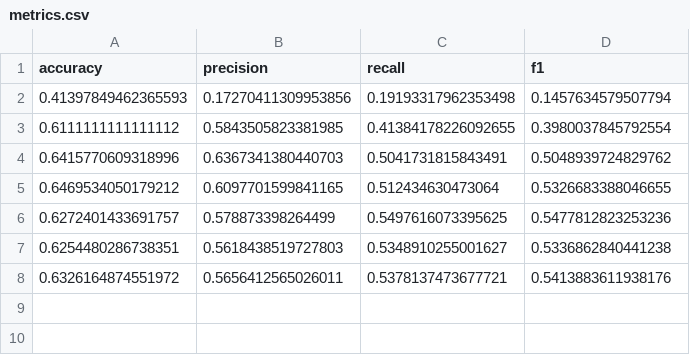
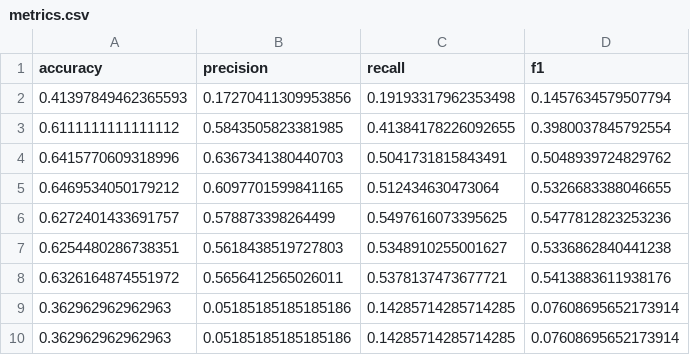
Before and after one commit to polghskggh/nlp, a CSV file: src/metrics.csv, drawn as a sheet; the diff names each change by its address in the sheet, - before the commit and + after, or states it on an @@ line.

```diff
--- a/src/metrics.csv
+++ b/src/metrics.csv
+row 9: 0.362962962962963 | 0.05185185185185186 | 0.14285714285714285 | 0.07608695652173914
+row 10: 0.362962962962963 | 0.05185185185185186 | 0.14285714285714285 | 0.07608695652173914
```
Also changed, not shown: 3 other files.
